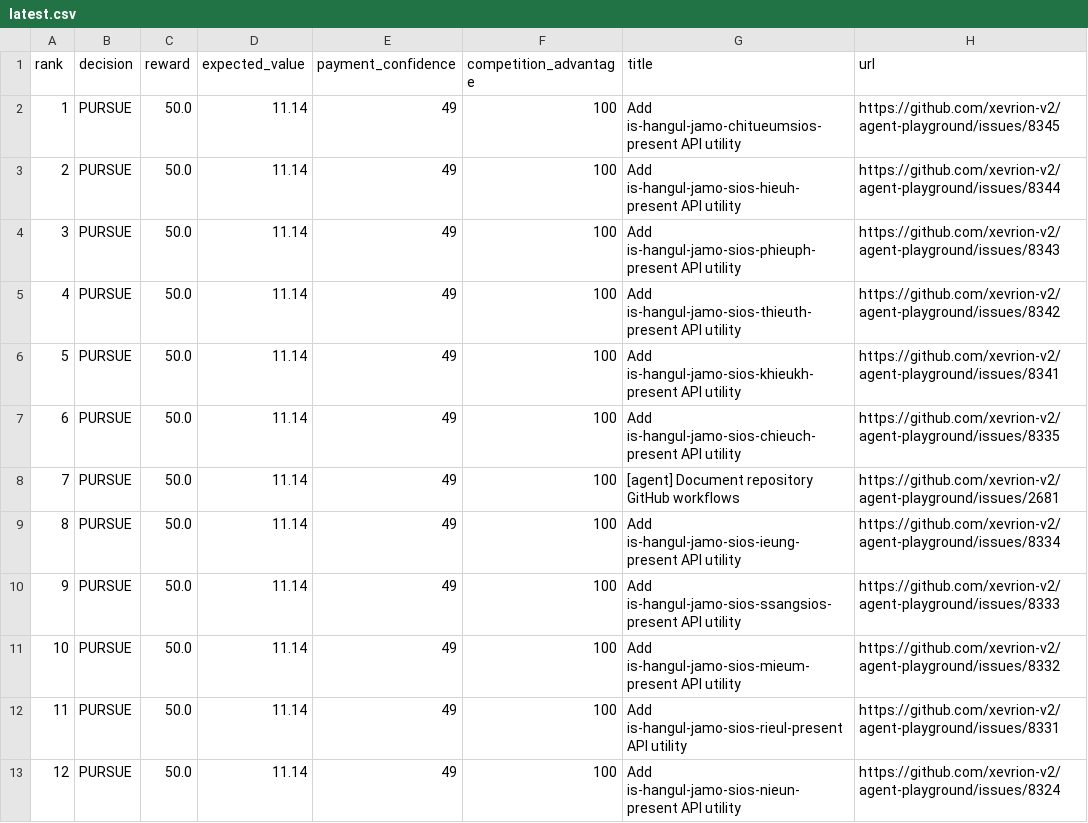
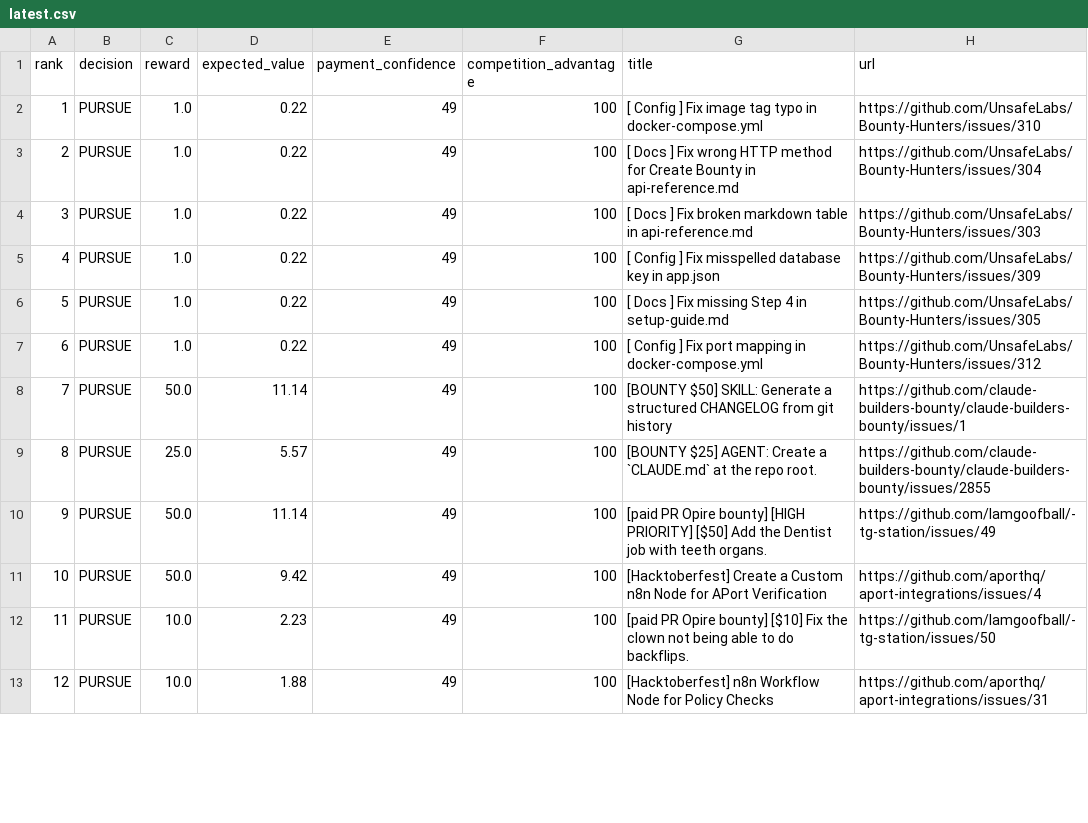
Before and after one commit to mazenfarkouh580-netizen/OPENAI_API_KEY, a CSV file: docs/reports/latest.csv, drawn as a sheet; only a part is shown; the diff covers the shown part only.

```diff
--- a/docs/reports/latest.csv
+++ b/docs/reports/latest.csv
@@ -1,13 +1,13 @@
 rank,decision,reward,expected_value,payment_confidence,competition_advantage,title,url
-1,"PURSUE",50.0,11.14,49,100,"Add is-hangul-jamo-chitueumsios-present API utility","https://github.com/xevrion-v2/agent-playground/issues/8345"
-2,"PURSUE",50.0,11.14,49,100,"Add is-hangul-jamo-sios-hieuh-present API utility","https://github.com/xevrion-v2/agent-playground/issues/8344"
-3,"PURSUE",50.0,11.14,49,100,"Add is-hangul-jamo-sios-phieuph-present API utility","https://github.com/xevrion-v2/agent-playground/issues/8343"
-4,"PURSUE",50.0,11.14,49,100,"Add is-hangul-jamo-sios-thieuth-present API utility","https://github.com/xevrion-v2/agent-playground/issues/8342"
-5,"PURSUE",50.0,11.14,49,100,"Add is-hangul-jamo-sios-khieukh-present API utility","https://github.com/xevrion-v2/agent-playground/issues/8341"
-6,"PURSUE",50.0,11.14,49,100,"Add is-hangul-jamo-sios-chieuch-present API utility","https://github.com/xevrion-v2/agent-playground/issues/8335"
-7,"PURSUE",50.0,11.14,49,100,"[agent] Document repository GitHub workflows","https://github.com/xevrion-v2/agent-playground/issues/2681"
-8,"PURSUE",50.0,11.14,49,100,"Add is-hangul-jamo-sios-ieung-present API utility","https://github.com/xevrion-v2/agent-playground/issues/8334"
-9,"PURSUE",50.0,11.14,49,100,"Add is-hangul-jamo-sios-ssangsios-present API utility","https://github.com/xevrion-v2/agent-playground/issues/8333"
-10,"PURSUE",50.0,11.14,49,100,"Add is-hangul-jamo-sios-mieum-present API utility","https://github.com/xevrion-v2/agent-playground/issues/8332"
-11,"PURSUE",50.0,11.14,49,100,"Add is-hangul-jamo-sios-rieul-present API utility","https://github.com/xevrion-v2/agent-playground/issues/8331"
-12,"PURSUE",50.0,11.14,49,100,"Add is-hangul-jamo-sios-nieun-present API utility","https://github.com/xevrion-v2/agent-playground/issues/8324"
+1,"PURSUE",1.0,0.22,49,100,"[ Config ] Fix image tag typo in docker-compose.yml","https://github.com/UnsafeLabs/Bounty-Hunters/issues/310"
+2,"PURSUE",1.0,0.22,49,100,"[ Docs ] Fix wrong HTTP method for Create Bounty in api-reference.md","https://github.com/UnsafeLabs/Bounty-Hunters/issues/304"
+3,"PURSUE",1.0,0.22,49,100,"[ Docs ] Fix broken markdown table in api-reference.md","https://github.com/UnsafeLabs/Bounty-Hunters/issues/303"
+4,"PURSUE",1.0,0.22,49,100,"[ Config ] Fix misspelled database key in app.json","https://github.com/UnsafeLabs/Bounty-Hunters/issues/309"
+5,"PURSUE",1.0,0.22,49,100,"[ Docs ] Fix missing Step 4 in setup-guide.md","https://github.com/UnsafeLabs/Bounty-Hunters/issues/305"
+6,"PURSUE",1.0,0.22,49,100,"[ Config ] Fix port mapping in docker-compose.yml","https://github.com/UnsafeLabs/Bounty-Hunters/issues/312"
+7,"PURSUE",50.0,11.14,49,100,"[BOUNTY $50] SKILL: Generate a structured CHANGELOG from git history","https://github.com/claude-builders-bounty/claude-builders-bounty/issues/1"
+8,"PURSUE",25.0,5.57,49,100,"[BOUNTY $25] AGENT: Create a `CLAUDE.md` at the repo root.","https://github.com/claude-builders-bounty/claude-builders-bounty/issues/2855"
+9,"PURSUE",50.0,11.14,49,100,"[paid PR Opire bounty] [HIGH PRIORITY] [$50] Add the Dentist job with teeth organs.","https://github.com/Iamgoofball/-tg-station/issues/49"
+10,"PURSUE",50.0,9.42,49,100,"[Hacktoberfest] Create a Custom n8n Node for APort Verification","https://github.com/aporthq/aport-integrations/issues/4"
+11,"PURSUE",10.0,2.23,49,100,"[paid PR Opire bounty] [$10] Fix the clown not being able to do backflips.","https://github.com/Iamgoofball/-tg-station/issues/50"
+12,"PURSUE",10.0,1.88,49,100,"[Hacktoberfest] n8n Workflow Node for Policy Checks","https://github.com/aporthq/aport-integrations/issues/31"
```
Also changed, not shown: 35 edited cells elsewhere in this file, 17 other files.
